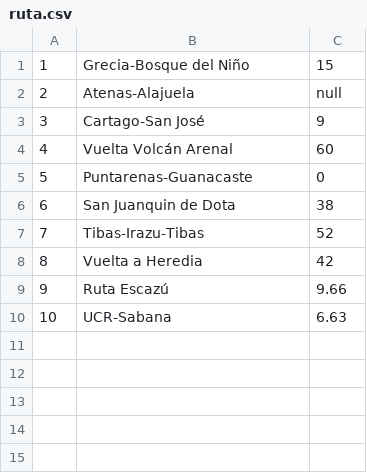
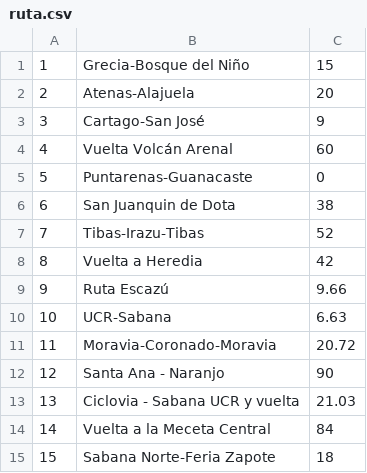
Before and after one commit to myorleny/bigdata, a CSV file: tarea1/ruta.csv, drawn as a sheet.

```diff
--- a/tarea1/ruta.csv
+++ b/tarea1/ruta.csv
@@ -1,3 +1,3 @@
 1,Grecia-Bosque del Niño,15
-2,Atenas-Alajuela,null
+2,Atenas-Alajuela,20
 3,Cartago-San José,9
@@ -10 +10,6 @@
 10,UCR-Sabana,6.63
+11,Moravia-Coronado-Moravia,20.72
+12,Santa Ana - Naranjo,90
+13,Ciclovia - Sabana UCR y vuelta,21.03
+14,Vuelta a la Meceta Central,84
+15,Sabana Norte-Feria Zapote,18
```
Also changed, not shown: tarea1/actividad.csv, tarea1/ciclista.csv, 3 other files.
